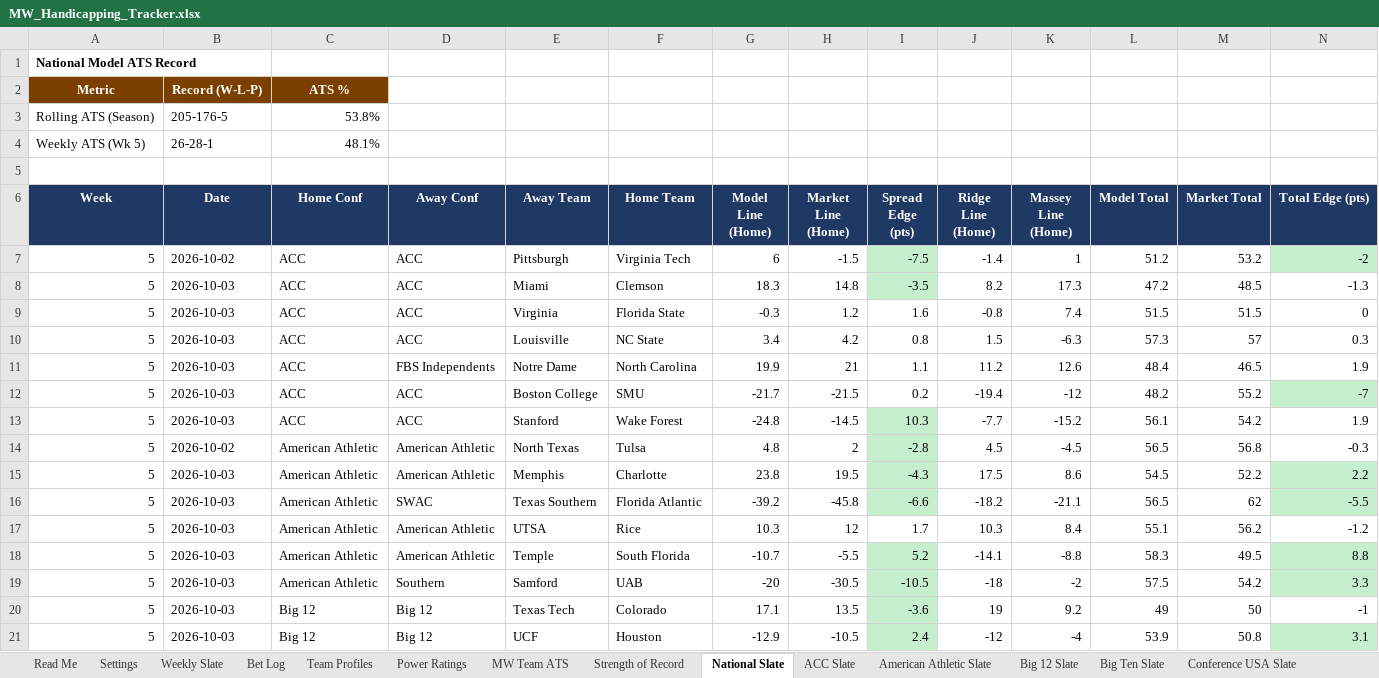
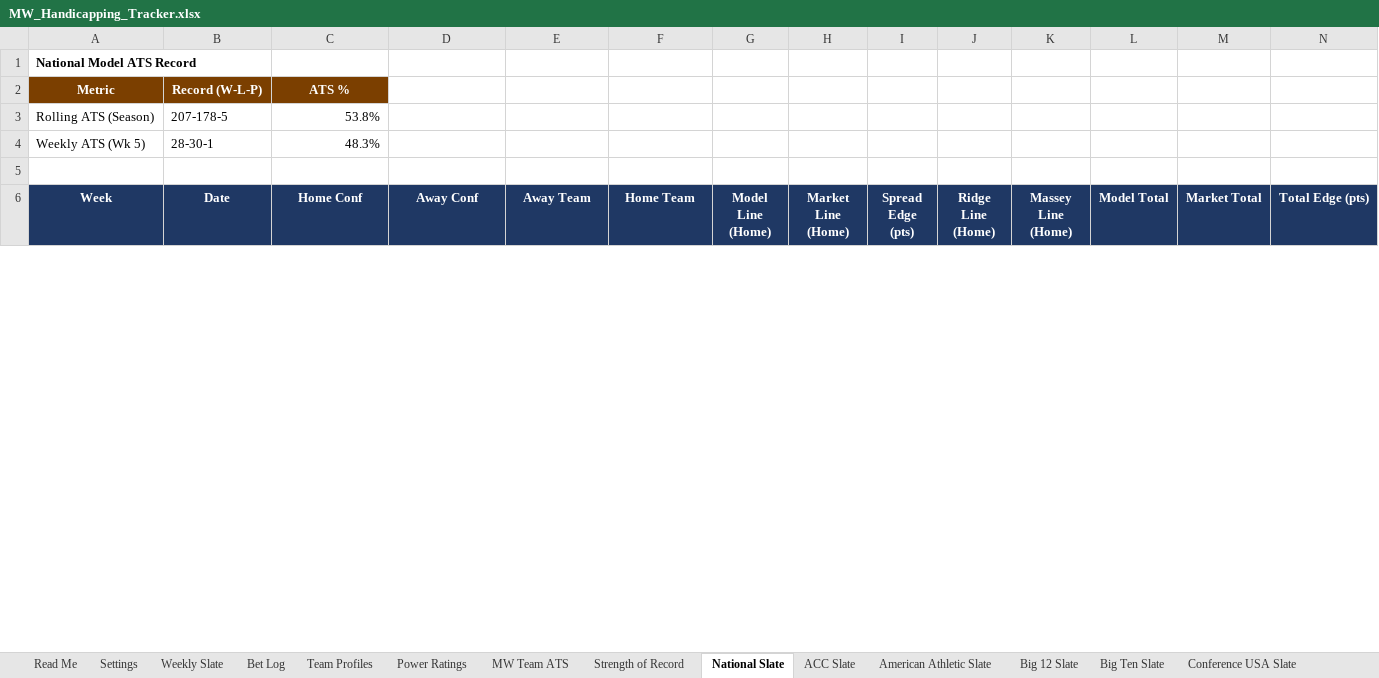
Before and after one commit to colea223/mdubcapping, an Excel workbook: excel/MW_Handicapping_Tracker.xlsx, sheet National Slate, drawn as a sheet; only a part is shown; values as stored, in another font and other column widths than the file's, no borders; removed rows and columns are numbered as before the commit, all else as after; rows hold the shown columns only; the diff covers the shown part only; the diff names each change by its address in the sheet, - before the commit and + after, or states it on an @@ line.

```diff
--- a/excel/MW_Handicapping_Tracker.xlsx (sheet National Slate)
+++ b/excel/MW_Handicapping_Tracker.xlsx (sheet National Slate)
-B3 (Date): 205-176-5
+B3 (Date): 207-178-5
-B4 (Date): 26-28-1
+B4 (Date): 28-30-1
-C4 (Home Conf): 48.1%
+C4 (Home Conf): 48.3%
-row 7: 5 | 2026-10-02 | ACC | ACC | Pittsburgh | Virginia Tech | 6 | -1.5 | -7.5 | -1.4 | 1 | 51.2 | 53.2 | -2
-row 8: 5 | 2026-10-03 | ACC | ACC | Miami | Clemson | 18.3 | 14.8 | -3.5 | 8.2 | 17.3 | 47.2 | 48.5 | -1.3
-row 9: 5 | 2026-10-03 | ACC | ACC | Virginia | Florida State | -0.3 | 1.2 | 1.6 | -0.8 | 7.4 | 51.5 | 51.5 | 0
-row 10: 5 | 2026-10-03 | ACC | ACC | Louisville | NC State | 3.4 | 4.2 | 0.8 | 1.5 | -6.3 | 57.3 | 57 | 0.3
-row 11: 5 | 2026-10-03 | ACC | FBS Independents | Notre Dame | North Carolina | 19.9 | 21 | 1.1 | 11.2 | 12.6 | 48.4 | 46.5 | 1.9
-row 12: 5 | 2026-10-03 | ACC | ACC | Boston College | SMU | -21.7 | -21.5 | 0.2 | -19.4 | -12 | 48.2 | 55.2 | -7
-row 13: 5 | 2026-10-03 | ACC | ACC | Stanford | Wake Forest | -24.8 | -14.5 | 10.3 | -7.7 | -15.2 | 56.1 | 54.2 | 1.9
-row 14: 5 | 2026-10-02 | American Athletic | American Athletic | North Texas | Tulsa | 4.8 | 2 | -2.8 | 4.5 | -4.5 | 56.5 | 56.8 | -0.3
-row 15: 5 | 2026-10-03 | American Athletic | American Athletic | Memphis | Charlotte | 23.8 | 19.5 | -4.3 | 17.5 | 8.6 | 54.5 | 52.2 | 2.2
-row 16: 5 | 2026-10-03 | American Athletic | SWAC | Texas Southern | Florida Atlantic | -39.2 | -45.8 | -6.6 | -18.2 | -21.1 | 56.5 | 62 | -5.5
-row 17: 5 | 2026-10-03 | American Athletic | American Athletic | UTSA | Rice | 10.3 | 12 | 1.7 | 10.3 | 8.4 | 55.1 | 56.2 | -1.2
-row 18: 5 | 2026-10-03 | American Athletic | American Athletic | Temple | South Florida | -10.7 | -5.5 | 5.2 | -14.1 | -8.8 | 58.3 | 49.5 | 8.8
-row 19: 5 | 2026-10-03 | American Athletic | Southern | Samford | UAB | -20 | -30.5 | -10.5 | -18 | -2 | 57.5 | 54.2 | 3.3
-row 20: 5 | 2026-10-03 | Big 12 | Big 12 | Texas Tech | Colorado | 17.1 | 13.5 | -3.6 | 19 | 9.2 | 49 | 50 | -1
-row 21: 5 | 2026-10-03 | Big 12 | Big 12 | UCF | Houston | -12.9 | -10.5 | 2.4 | -12 | -4 | 53.9 | 50.8 | 3.1
```
Also changed, not shown: 58 added rows and 44 removed rows elsewhere in this sheet, sheet Strength of Record, sheet Big Ten Slate, sheet ACC Slate, sheet Big 12 Slate, sheet SEC Slate, sheet American Athletic Slate, 10 more sheets, 15 other files.
